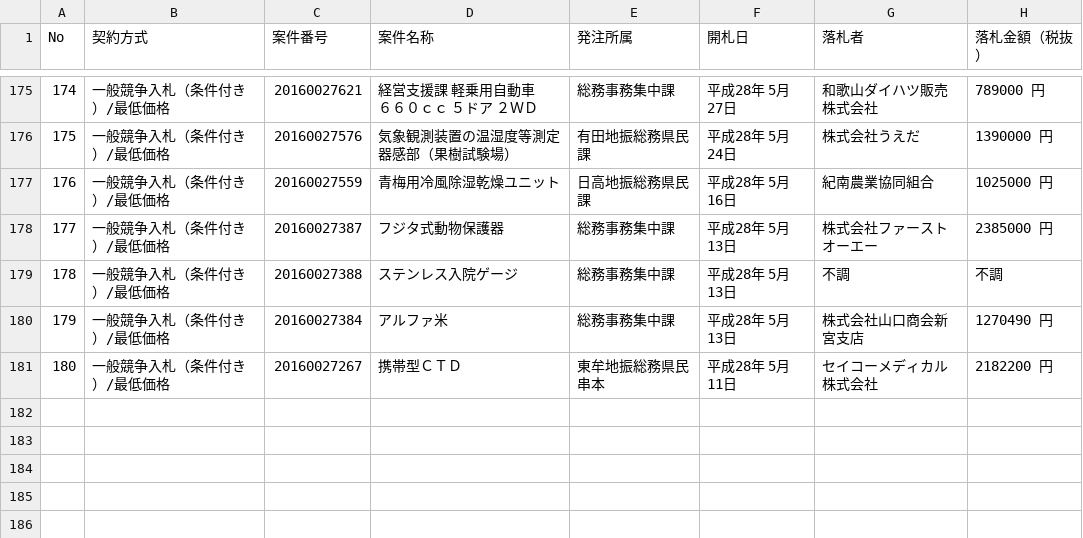
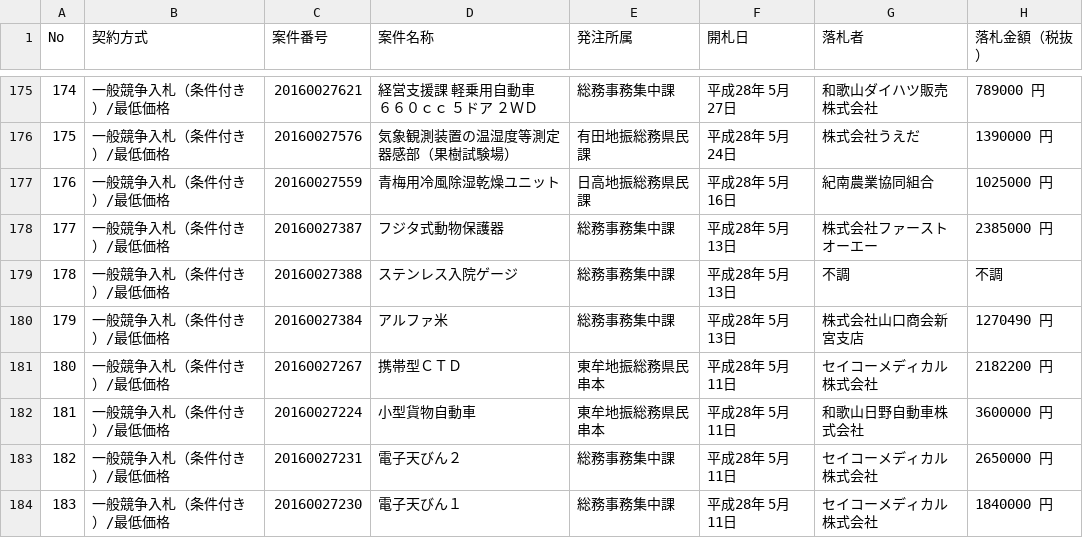
Before and after one commit to wakayama-pref-org/Goods-e-procurement-system_Bid_Result_List, a CSV file: csv/goods-e-procurement-system_bid_result_list.csv, drawn as a sheet; only a part is shown, gaps mark what is left out; the diff names each change by its address in the sheet, - before the commit and + after, or states it on an @@ line.

```diff
--- a/csv/goods-e-procurement-system_bid_result_list.csv
+++ b/csv/goods-e-procurement-system_bid_result_list.csv
+row 182: 181 | 一般競争入札（条件付き）/最低価格 | 20160027224 | 小型貨物自動車 | 東牟地振総務県民串本 | 平成28年 5月11日 | 和歌山日野自動車株式会社 | 3600000 円
+row 183: 182 | 一般競争入札（条件付き）/最低価格 | 20160027231 | 電子天びん２ | 総務事務集中課 | 平成28年 5月11日 | セイコーメディカル株式会社 | 2650000 円
+row 184: 183 | 一般競争入札（条件付き）/最低価格 | 20160027230 | 電子天びん１ | 総務事務集中課 | 平成28年 5月11日 | セイコーメディカル株式会社 | 1840000 円
```
Also changed, not shown: 1 other file.
